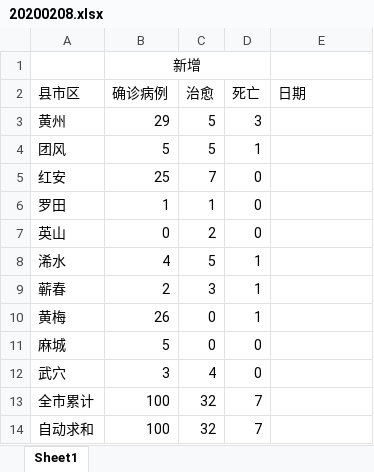
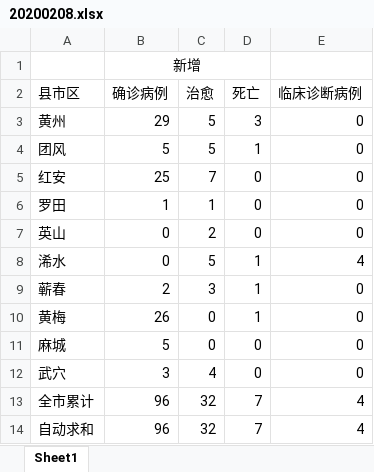
Before and after one commit to zzxwill/COVID-19, an Excel workbook: huanggang/20200208.xlsx, sheet Sheet1, drawn as a sheet; values as stored, in another font and other column widths than the file's, no borders; the diff names each change by its address in the sheet, - before the commit and + after, or states it on an @@ line.

```diff
--- a/huanggang/20200208.xlsx (sheet Sheet1)
+++ b/huanggang/20200208.xlsx (sheet Sheet1)
-E2: 日期
+E2: 临床诊断病例
-E3:E7 (临床诊断病例): (empty)
+E3:E7 (临床诊断病例): 0
-B8 (确诊病例): 4
+B8 (确诊病例): 0
-E8 (临床诊断病例): (empty)
+E8 (临床诊断病例): 4
-E9:E12 (临床诊断病例): (empty)
+E9:E12 (临床诊断病例): 0
-B13:B14 (确诊病例): 100
+B13:B14 (确诊病例): 96
-E13:E14 (临床诊断病例): (empty)
+E13:E14 (临床诊断病例): 4
```
Also changed, not shown: huanggang/20200129.xlsx, huanggang/20200209.xlsx, 14 other files.
